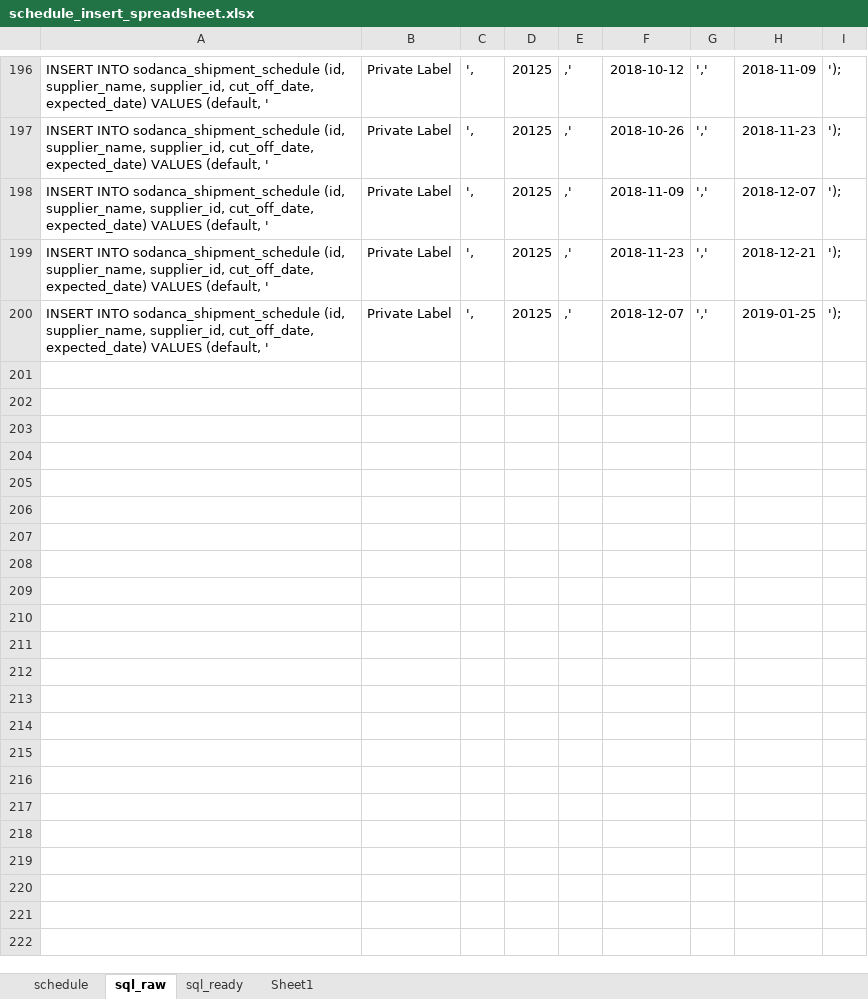
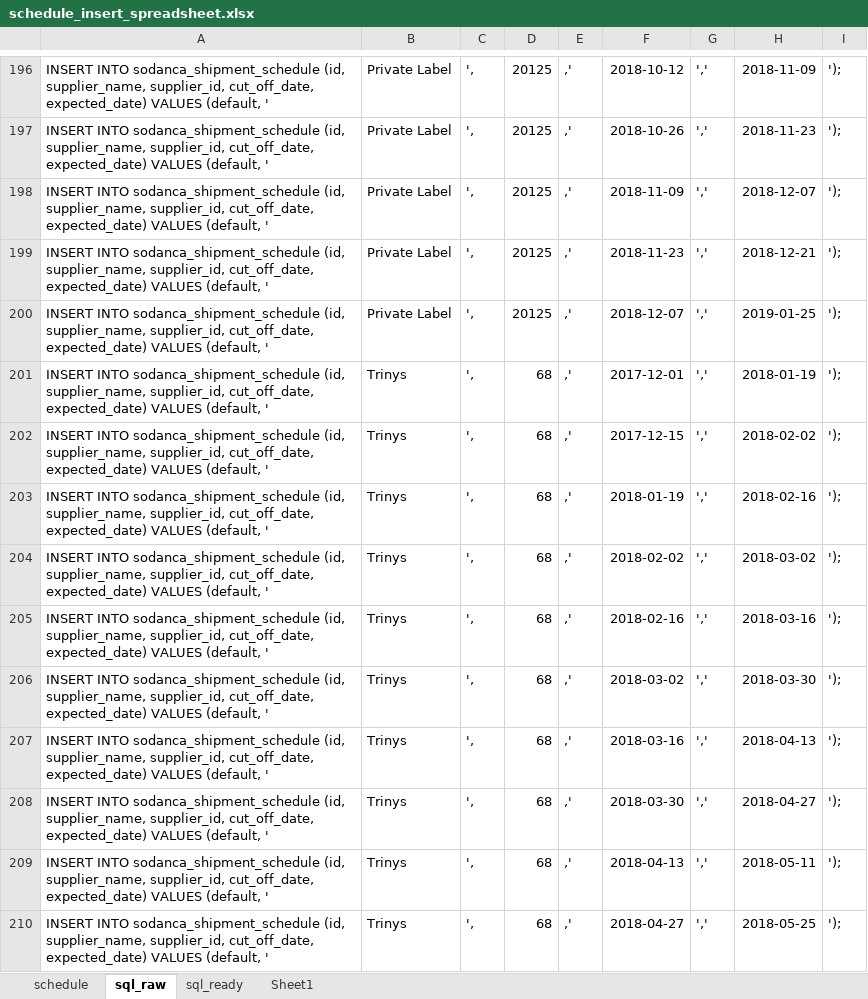
Before and after one commit to Git4SoDanca/purchase_planner, an Excel workbook: PurchaseOrder_Scheduler/schedule_insert_spreadsheet.xlsx, sheet sql_raw, drawn as a sheet; only a part is shown, gaps mark what is left out; values as stored, in another font and other column widths than the file's, no borders; the diff covers the shown part only; the diff names each change by its address in the sheet, - before the commit and + after, or states it on an @@ line.

Commit message:
Added back soles and trinys

```diff
--- a/PurchaseOrder_Scheduler/schedule_insert_spreadsheet.xlsx (sheet sql_raw)
+++ b/PurchaseOrder_Scheduler/schedule_insert_spreadsheet.xlsx (sheet sql_raw)
+row 201: INSERT INTO sodanca_shipment_schedule (id, supplier_name, supplier_id, cut_off_date, expected_date) VALUES (default, ' | Trinys | ', | 68 | ,' | 2017-12-01 | ',' | 2018-01-19 | ');
+row 202: INSERT INTO sodanca_shipment_schedule (id, supplier_name, supplier_id, cut_off_date, expected_date) VALUES (default, ' | Trinys | ', | 68 | ,' | 2017-12-15 | ',' | 2018-02-02 | ');
+row 203: INSERT INTO sodanca_shipment_schedule (id, supplier_name, supplier_id, cut_off_date, expected_date) VALUES (default, ' | Trinys | ', | 68 | ,' | 2018-01-19 | ',' | 2018-02-16 | ');
+row 204: INSERT INTO sodanca_shipment_schedule (id, supplier_name, supplier_id, cut_off_date, expected_date) VALUES (default, ' | Trinys | ', | 68 | ,' | 2018-02-02 | ',' | 2018-03-02 | ');
+row 205: INSERT INTO sodanca_shipment_schedule (id, supplier_name, supplier_id, cut_off_date, expected_date) VALUES (default, ' | Trinys | ', | 68 | ,' | 2018-02-16 | ',' | 2018-03-16 | ');
+row 206: INSERT INTO sodanca_shipment_schedule (id, supplier_name, supplier_id, cut_off_date, expected_date) VALUES (default, ' | Trinys | ', | 68 | ,' | 2018-03-02 | ',' | 2018-03-30 | ');
+row 207: INSERT INTO sodanca_shipment_schedule (id, supplier_name, supplier_id, cut_off_date, expected_date) VALUES (default, ' | Trinys | ', | 68 | ,' | 2018-03-16 | ',' | 2018-04-13 | ');
+row 208: INSERT INTO sodanca_shipment_schedule (id, supplier_name, supplier_id, cut_off_date, expected_date) VALUES (default, ' | Trinys | ', | 68 | ,' | 2018-03-30 | ',' | 2018-04-27 | ');
+row 209: INSERT INTO sodanca_shipment_schedule (id, supplier_name, supplier_id, cut_off_date, expected_date) VALUES (default, ' | Trinys | ', | 68 | ,' | 2018-04-13 | ',' | 2018-05-11 | ');
+row 210: INSERT INTO sodanca_shipment_schedule (id, supplier_name, supplier_id, cut_off_date, expected_date) VALUES (default, ' | Trinys | ', | 68 | ,' | 2018-04-27 | ',' | 2018-05-25 | ');
```
Also changed, not shown: 40 added rows elsewhere in this sheet, sheet schedule, sheet sql_ready, 2 other files.
